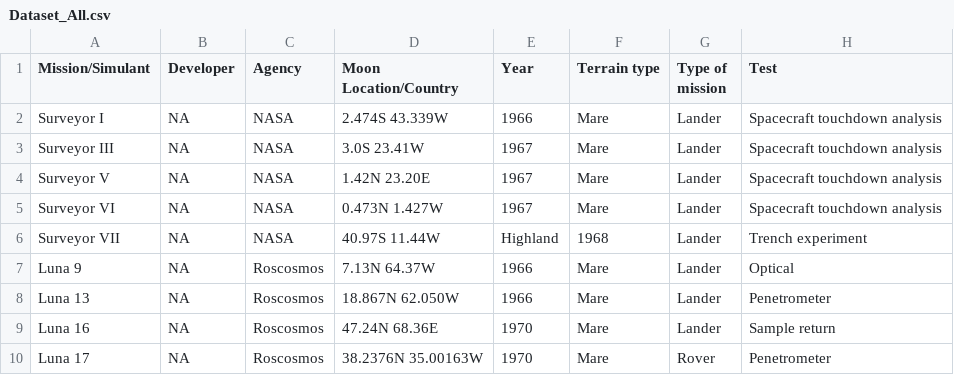
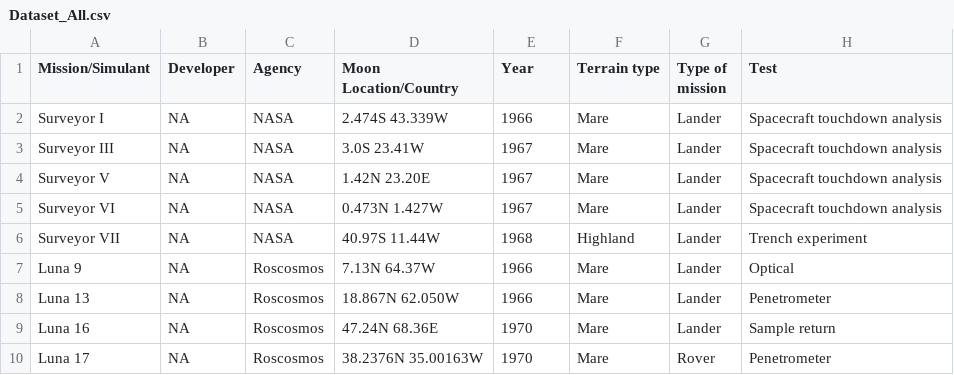
Before and after one commit to leoniegasteiner/Lunar-Regolith-Database, a CSV file: Dataset_All.csv, drawn as a sheet; only a part is shown; the diff names each change by its address in the sheet, - before the commit and + after, or states it on an @@ line.

Commit message:
all data

```diff
--- a/Dataset_All.csv
+++ b/Dataset_All.csv
-E6 (Year): Highland
+E6 (Year): 1968
-F6 (Terrain type): 1968
+F6 (Terrain type): Highland
```
